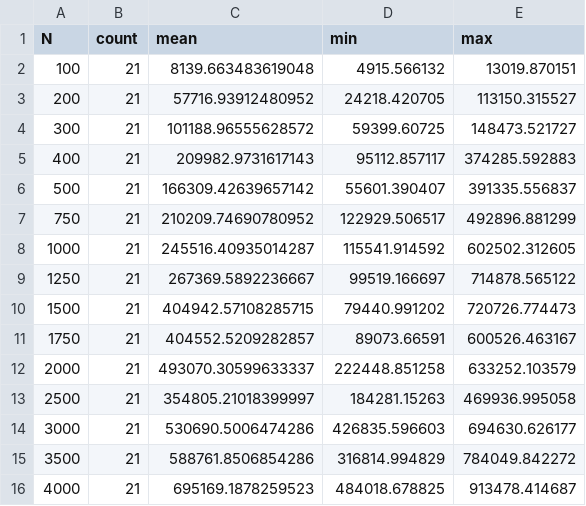
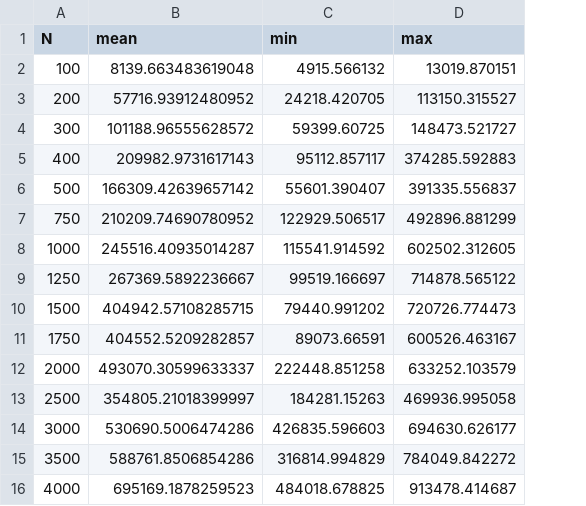
Before and after one commit to polozab/beast-lab, a CSV file: assignment05/report/plots/multi_summary.csv, drawn as a sheet; the diff names each change by its address in the sheet, - before the commit and + after, or states it on an @@ line.

Commit message:
updatre summary

```diff
--- a/assignment05/report/plots/multi_summary.csv
+++ b/assignment05/report/plots/multi_summary.csv
-column B (count), rows 2-16: all 21
```
